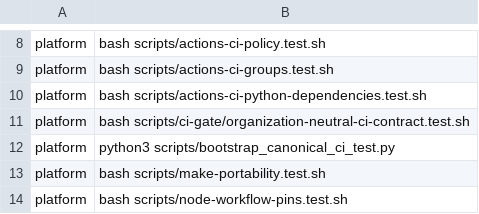
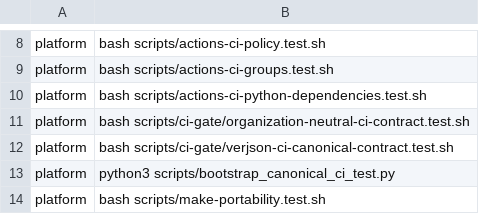
Before and after one commit to Verjson/.github, a TSV file: scripts/actions-ci-groups.tsv, drawn as a sheet; only a part is shown, gaps mark what is left out; the shorter side is filled out with more unchanged rows; the diff names each change by its address in the sheet, - before the commit and + after, or states it on an @@ line.

```diff
--- a/scripts/actions-ci-groups.tsv
+++ b/scripts/actions-ci-groups.tsv
+row 12: platform | bash scripts/ci-gate/verjson-ci-canonical-contract.test.sh
```
Also changed, not shown: 7 other files.
